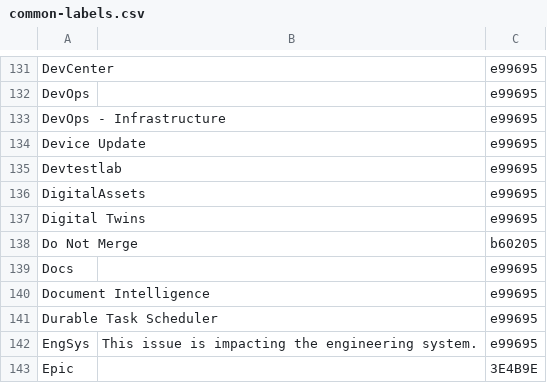
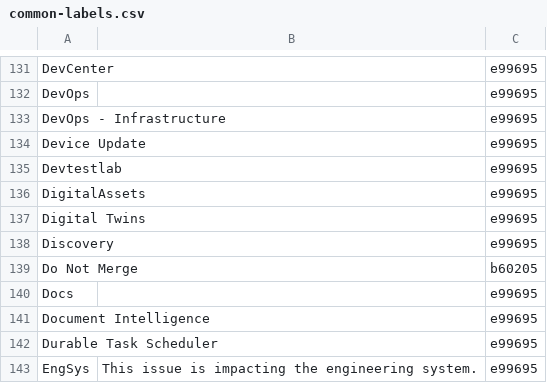
Before and after one commit to Azure/azure-sdk-tools, a CSV file: tools/github/data/common-labels.csv, drawn as a sheet; only a part is shown, gaps mark what is left out; the shorter side is filled out with more unchanged rows.

Commit message:
Adding Discovery

```diff
--- a/tools/github/data/common-labels.csv
+++ b/tools/github/data/common-labels.csv
@@ -137,2 +137,3 @@ DigitalAssets,,e99695
 Digital Twins,,e99695
+Discovery,,e99695
 Do Not Merge,,b60205
```
